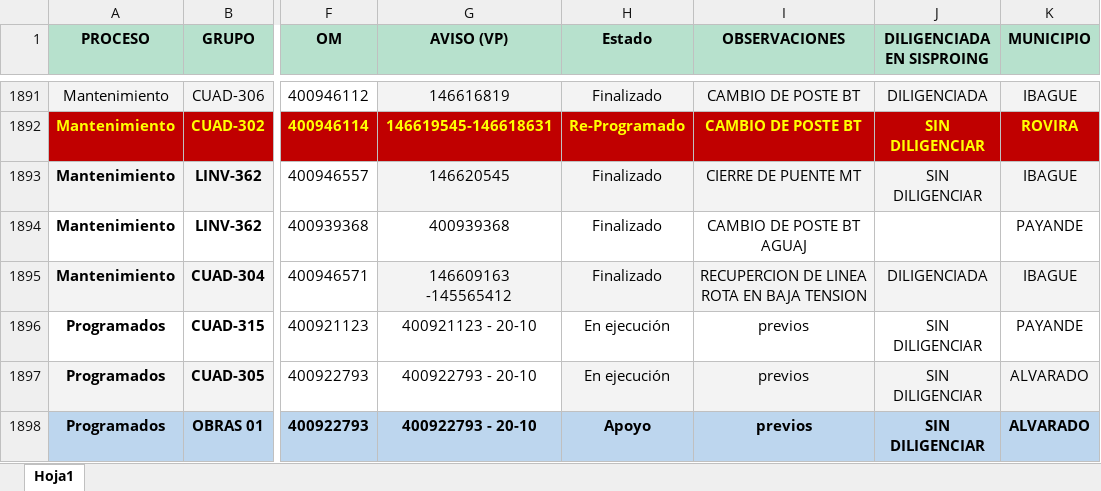
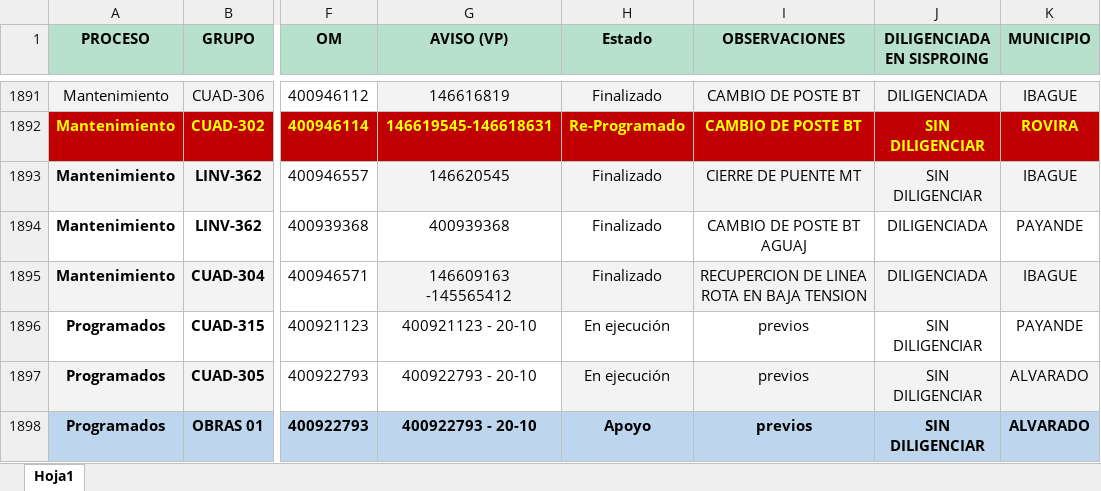
Before and after one commit to ingcentro-eng/dashboard-linea-viva, an Excel workbook: COPIA PROGRAMADOR SEGUIMIENTO.xlsx, sheet Hoja1, drawn as a sheet; only a part is shown, gaps mark what is left out; values as stored, in another font and other column widths than the file's, no borders; the diff covers the shown part only; the diff names each change by its address in the sheet, - before the commit and + after, or states it on an @@ line.

```diff
--- a/COPIA PROGRAMADOR SEGUIMIENTO.xlsx (sheet Hoja1)
+++ b/COPIA PROGRAMADOR SEGUIMIENTO.xlsx (sheet Hoja1)
-J1894 (DILIGENCIADA EN SISPROING): (empty)
+J1894 (DILIGENCIADA EN SISPROING): DILIGENCIADA
```
Also changed, not shown: 16 added rows and 27 edited cells elsewhere in this sheet.
